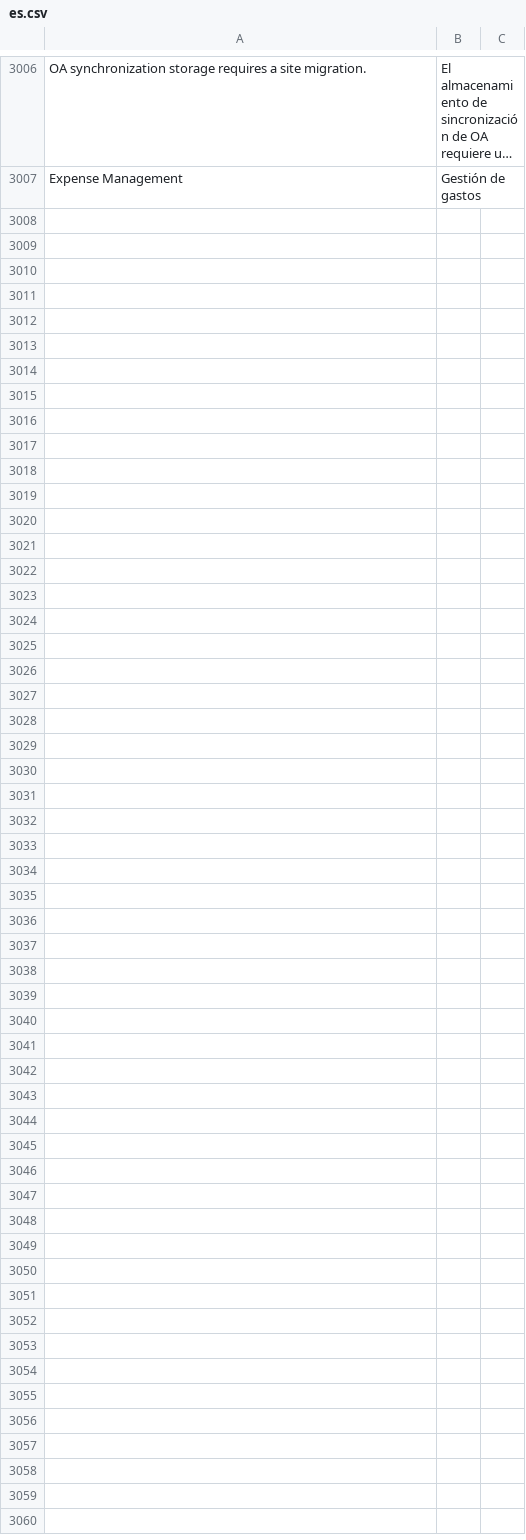
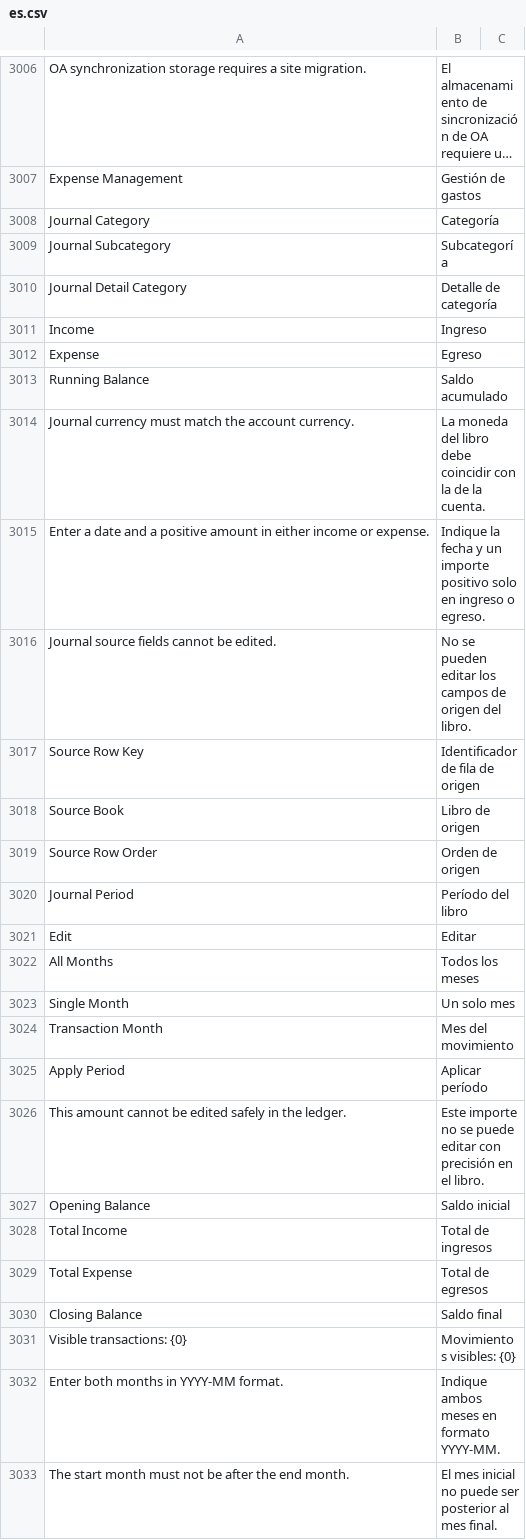
Before and after one commit to yueweiit/deeplinkerp-deeplinkerp_branding, a CSV file: deeplinkerp_branding/translations/es.csv, drawn as a sheet; only a part is shown, gaps mark what is left out; long unchanged cells end in …; the diff covers the shown part only; the diff names each change by its address in the sheet, - before the commit and + after, or states it on an @@ line.

Commit message:
Add classified bank journal, month filters and reconciled insert-only import

```diff
--- a/deeplinkerp_branding/translations/es.csv
+++ b/deeplinkerp_branding/translations/es.csv
+row 3008: Journal Category | Categoría
+row 3009: Journal Subcategory | Subcategoría
+row 3010: Journal Detail Category | Detalle de categoría
+row 3011: Income | Ingreso
+row 3012: Expense | Egreso
+row 3013: Running Balance | Saldo acumulado
+row 3014: Journal currency must match the account currency. | La moneda del libro debe coincidir con la de la cuenta.
+row 3015: Enter a date and a positive amount in either income or expense. | Indique la fecha y un importe positivo solo en ingreso o egreso.
+row 3016: Journal source fields cannot be edited. | No se pueden editar los campos de origen del libro.
+row 3017: Source Row Key | Identificador de fila de origen
+row 3018: Source Book | Libro de origen
+row 3019: Source Row Order | Orden de origen
+row 3020: Journal Period | Período del libro
+row 3021: Edit | Editar
+row 3022: All Months | Todos los meses
+row 3023: Single Month | Un solo mes
+row 3024: Transaction Month | Mes del movimiento
+row 3025: Apply Period | Aplicar período
+row 3026: This amount cannot be edited safely in the ledger. | Este importe no se puede editar con precisión en el libro.
+row 3027: Opening Balance | Saldo inicial
+row 3028: Total Income | Total de ingresos
+row 3029: Total Expense | Total de egresos
+row 3030: Closing Balance | Saldo final
+row 3031: Visible transactions: {0} | Movimientos visibles: {0}
+row 3032: Enter both months in YYYY-MM format. | Indique ambos meses en formato YYYY-MM.
+row 3033: The start month must not be after the end month. | El mes inicial no puede ser posterior al mes final.
```
Also changed, not shown: 1 added row and 1 removed row elsewhere in this file, deeplinkerp_branding/translations/en.csv, deeplinkerp_branding/translations/zh.csv, 18 other files.
